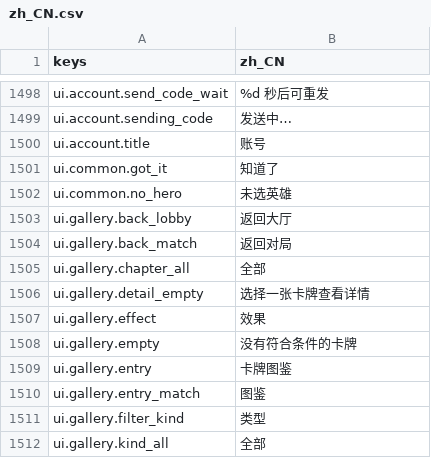
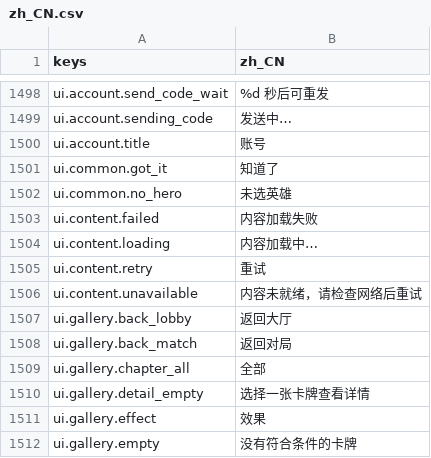
Before and after one commit to gaoddy/civilization, a CSV file: client/text/zh_CN.csv, drawn as a sheet; only a part is shown, gaps mark what is left out; the shorter side is filled out with more unchanged rows.

```diff
--- a/client/text/zh_CN.csv
+++ b/client/text/zh_CN.csv
@@ -1502,2 +1502,6 @@ ui.common.got_it,知道了
 ui.common.no_hero,未选英雄
+ui.content.failed,内容加载失败
+ui.content.loading,内容加载中…
+ui.content.retry,重试
+ui.content.unavailable,内容未就绪，请检查网络后重试
 ui.gallery.back_lobby,返回大厅
```
Also changed, not shown: 5 other files.
